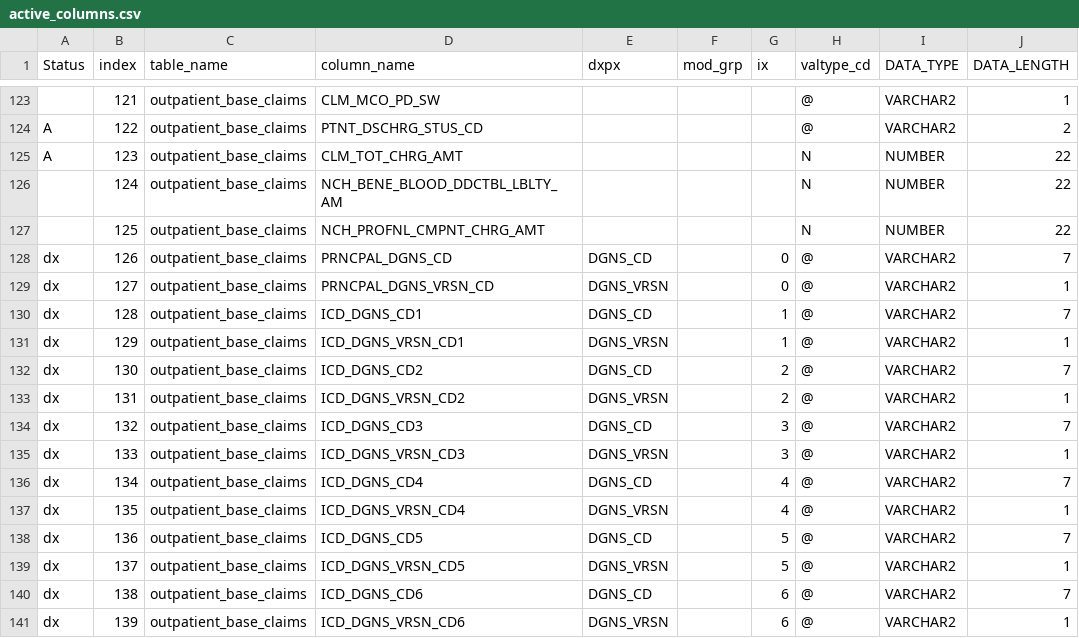
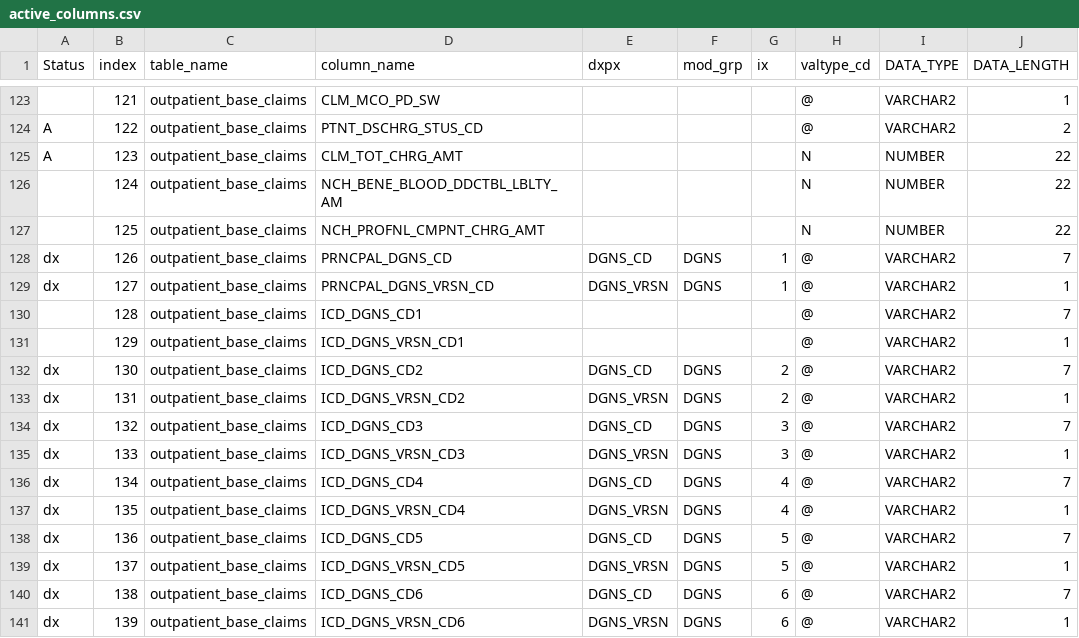
Before and after one commit to kumc-bmi/grouse, a CSV file: etl_i2b2/metadata/active_columns.csv, drawn as a sheet; only a part is shown, gaps mark what is left out; the diff covers the shown part only; the diff names each change by its address in the sheet, - before the commit and + after, or states it on an @@ line.

Commit message:
outpatient claims: metadata esp. DX, PX

```diff
--- a/etl_i2b2/metadata/active_columns.csv
+++ b/etl_i2b2/metadata/active_columns.csv
-F128:F129 (mod_grp): (empty)
+F128:F129 (mod_grp): DGNS
-G128:G129 (ix): 0
+G128:G129 (ix): 1
-A130:A131 (Status): dx
+A130:A131 (Status): (empty)
-E130 (dxpx): DGNS_CD
+E130 (dxpx): (empty)
-G130:G131 (ix): 1
+G130:G131 (ix): (empty)
-E131 (dxpx): DGNS_VRSN
+E131 (dxpx): (empty)
-F132:F141 (mod_grp): (empty)
+F132:F141 (mod_grp): DGNS
```
Also changed, not shown: 174 edited cells elsewhere in this file, 1 other file.
